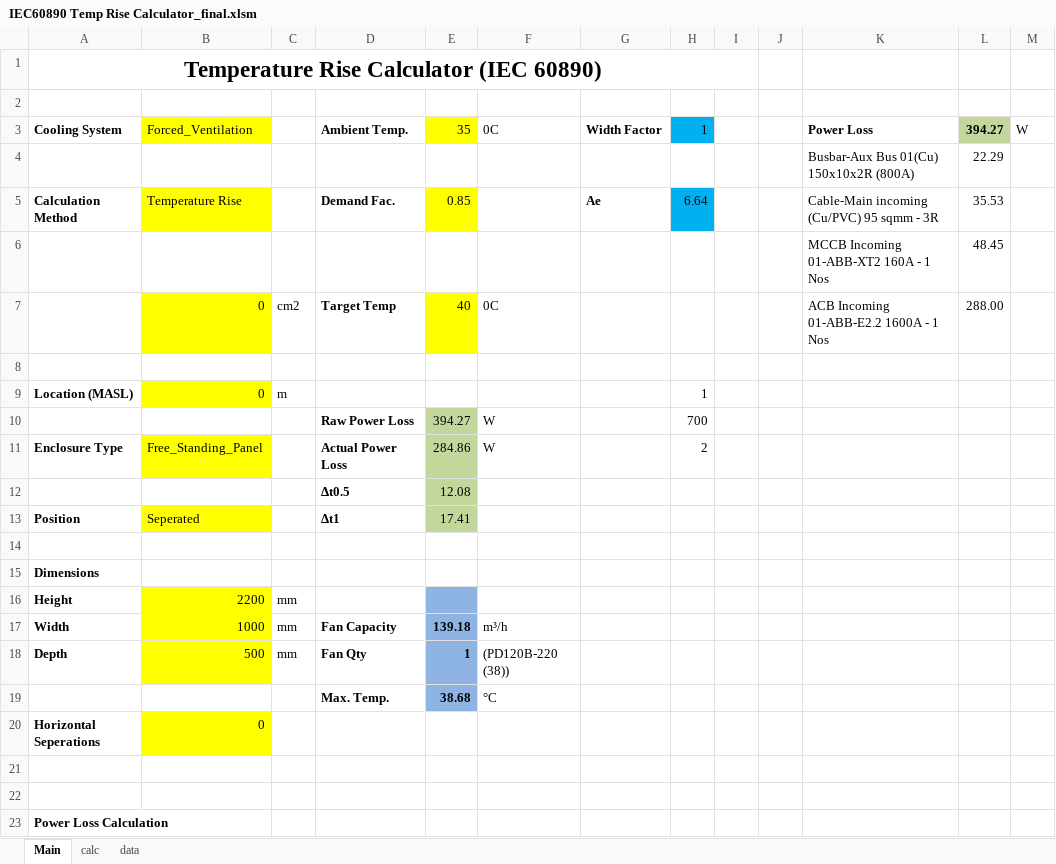
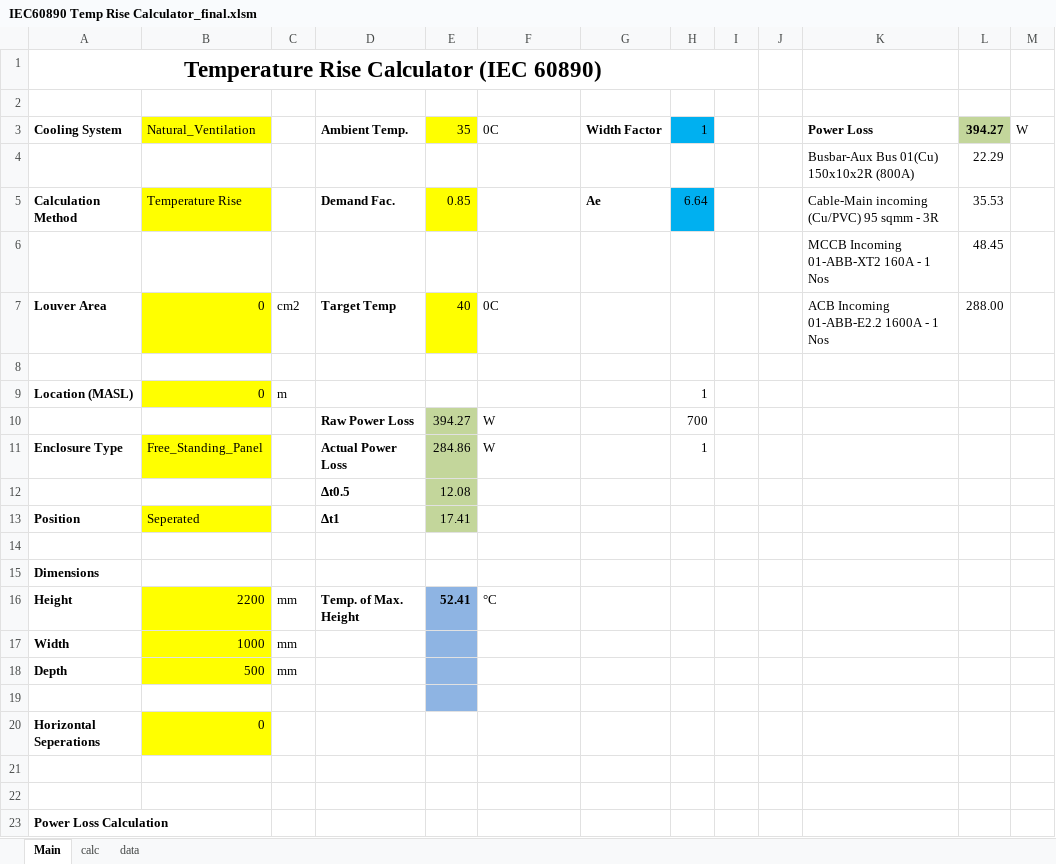
Before and after one commit to kikshaluka/kik-temp, an Excel workbook: IEC60890 Temp Rise Calculator_final.xlsm, sheet Main, drawn as a sheet; only a part is shown; values as stored, in another font and other column widths than the file's, no borders; charts and pictures and conditional formats not drawn; the diff names each change by its address in the sheet, - before the commit and + after, or states it on an @@ line.

```diff
--- a/IEC60890 Temp Rise Calculator_final.xlsm (sheet Main)
+++ b/IEC60890 Temp Rise Calculator_final.xlsm (sheet Main)
-B3: Forced_Ventilation
+B3: Natural_Ventilation
-A7: (empty)
+A7: Louver Area
-H11: 2
+H11: 1
-D16: (empty)
+D16: Temp. of Max. Height
-E16: (empty)
+E16: 52.41
-F16: (empty)
+F16: °C
-D17: Fan Capacity
+D17: (empty)
-E17: 139.18
+E17: (empty)
-F17: m³/h
+F17: (empty)
-D18: Fan Qty
+D18: (empty)
-E18: 1
+E18: (empty)
-F18: (PD120B-220 (38))
+F18: (empty)
-row 19:  |  |  | Max. Temp. | 38.68 | °C
+row 19: (empty)
```
Also changed, not shown: sheet calc, charts or pictures, 1 other file.
